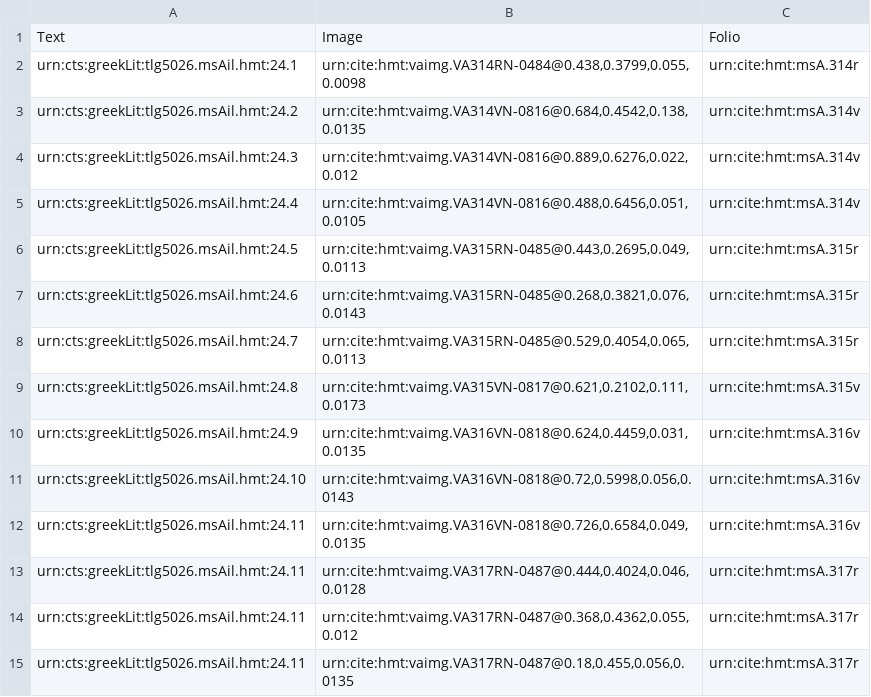
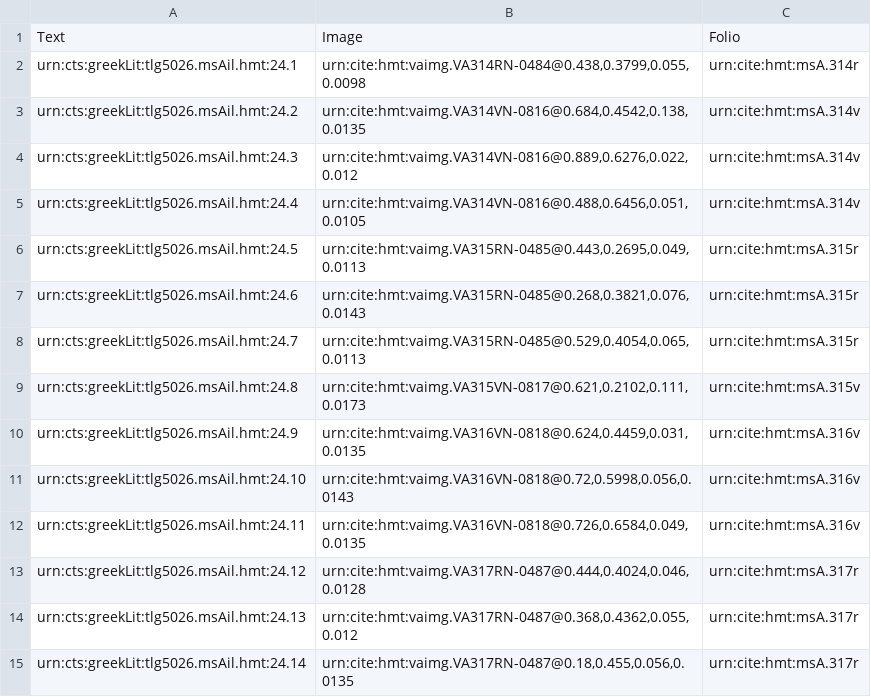
Before and after one commit to hmteditors/il24-all, a CSV file: collections/venA-interlinear.csv, drawn as a sheet.

Commit message:
Update venA-interlinear.csv

```diff
--- a/collections/venA-interlinear.csv
+++ b/collections/venA-interlinear.csv
@@ -12,4 +12,4 @@ urn:cts:greekLit:tlg5026.msAil.hmt:24.10,"urn:cite:hmt:vaimg.VA316VN-0818@0.72,0
 urn:cts:greekLit:tlg5026.msAil.hmt:24.11,"urn:cite:hmt:vaimg.VA316VN-0818@0.726,0.6584,0.049,0.0135",urn:cite:hmt:msA.316v
-urn:cts:greekLit:tlg5026.msAil.hmt:24.11,"urn:cite:hmt:vaimg.VA317RN-0487@0.444,0.4024,0.046,0.0128",urn:cite:hmt:msA.317r
-urn:cts:greekLit:tlg5026.msAil.hmt:24.11,"urn:cite:hmt:vaimg.VA317RN-0487@0.368,0.4362,0.055,0.012",urn:cite:hmt:msA.317r
-urn:cts:greekLit:tlg5026.msAil.hmt:24.11,"urn:cite:hmt:vaimg.VA317RN-0487@0.18,0.455,0.056,0.0135",urn:cite:hmt:msA.317r
+urn:cts:greekLit:tlg5026.msAil.hmt:24.12,"urn:cite:hmt:vaimg.VA317RN-0487@0.444,0.4024,0.046,0.0128",urn:cite:hmt:msA.317r
+urn:cts:greekLit:tlg5026.msAil.hmt:24.13,"urn:cite:hmt:vaimg.VA317RN-0487@0.368,0.4362,0.055,0.012",urn:cite:hmt:msA.317r
+urn:cts:greekLit:tlg5026.msAil.hmt:24.14,"urn:cite:hmt:vaimg.VA317RN-0487@0.18,0.455,0.056,0.0135",urn:cite:hmt:msA.317r
```
